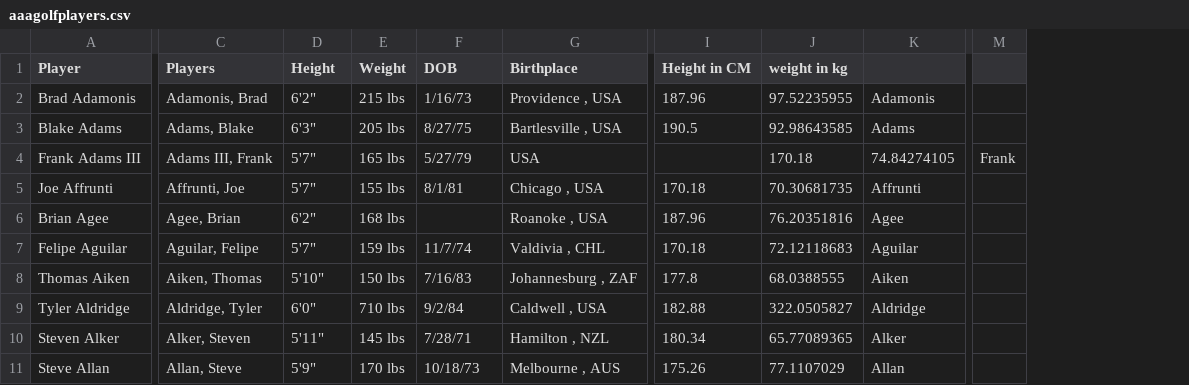
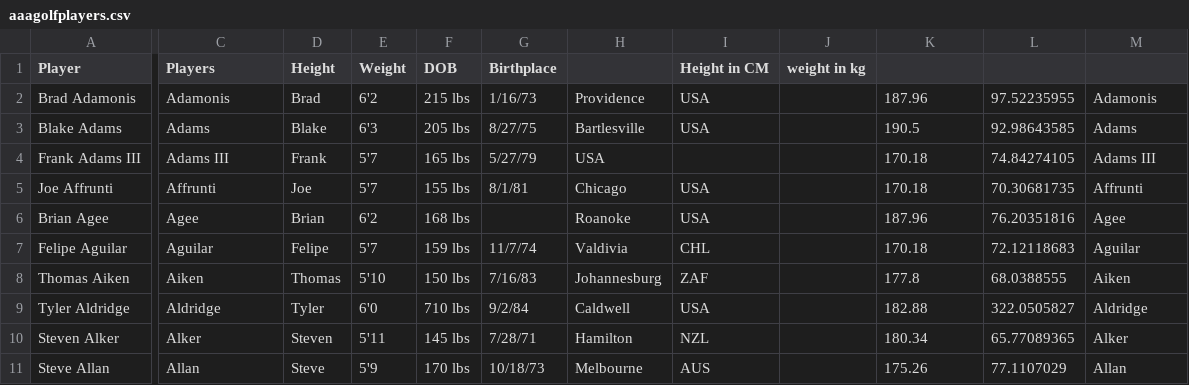
Before and after one commit to ahmad88me/tada-swift, a CSV file: aaagolfplayers.csv, drawn as a sheet; only a part is shown, gaps mark what is left out; removed rows and columns are numbered as before the commit, all else as after; the diff covers the shown part only; the diff names each change by its address in the sheet, - before the commit and + after, or states it on an @@ line.

Commit message:
remove double quotes from aaagolfplayers.csv

```diff
--- a/aaagolfplayers.csv
+++ b/aaagolfplayers.csv
+column E (Weight), rows 2-11: 6'2 | 6'3 | 5'7 | 5'7 | 6'2 | 5'7 | 5'10 | 6'0 | 5'11 | 5'9
-column G (Birthplace), rows 2-11: Providence , USA | Bartlesville , USA | USA | Chicago , USA | Roanoke , USA | Valdivia , CHL | Johannesburg , ZAF | Caldwell , USA | Hamilton , NZL | Melbourne , AUS
+column H, rows 2-11: Providence | Bartlesville | USA | Chicago | Roanoke | Valdivia | Johannesburg | Caldwell | Hamilton | Melbourne
+column I (Height in CM), rows 2-11: USA | USA |  | USA | USA | CHL | ZAF | USA | NZL | AUS
+column J (weight in kg), empty
-column M, row 4: Frank
-F1: Weight
+F1: DOB
-G1: DOB
+G1: Birthplace
-K1: Height in CM
+K1: (empty)
-L1: weight in kg
+L1: (empty)
-C2 (Players): Adamonis, Brad
+C2 (Players): Adamonis
-D2 (Height): 6'2"
+D2 (Height): Brad
-C3 (Players): Adams, Blake
+C3 (Players): Adams
-D3 (Height): 6'3"
+D3 (Height): Blake
-C4 (Players): Adams III, Frank
+C4 (Players): Adams III
-D4 (Height): 5'7"
+D4 (Height): Frank
-K4: (empty)
+K4: 170.18
-L4: 170.18
+L4: 74.84274105
-M4: 74.84274105
+M4: Adams III
-C5 (Players): Affrunti, Joe
+C5 (Players): Affrunti
-D5 (Height): 5'7"
+D5 (Height): Joe
-C6 (Players): Agee, Brian
+C6 (Players): Agee
-D6 (Height): 6'2"
+D6 (Height): Brian
-C7 (Players): Aguilar, Felipe
+C7 (Players): Aguilar
-D7 (Height): 5'7"
+D7 (Height): Felipe
-C8 (Players): Aiken, Thomas
+C8 (Players): Aiken
-D8 (Height): 5'10"
+D8 (Height): Thomas
-C9 (Players): Aldridge, Tyler
+C9 (Players): Aldridge
-D9 (Height): 6'0"
+D9 (Height): Tyler
-C10 (Players): Alker, Steven
+C10 (Players): Alker
-D10 (Height): 5'11"
+D10 (Height): Steven
-C11 (Players): Allan, Steve
+C11 (Players): Allan
-D11 (Height): 5'9"
+D11 (Height): Steve
```
Also changed, not shown: 1 removed column and 41 edited cells elsewhere in this file.
